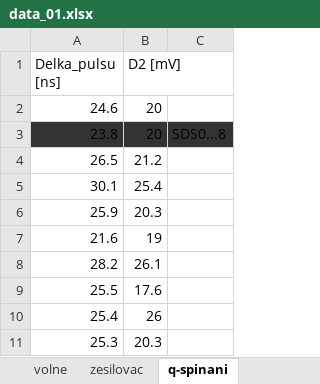
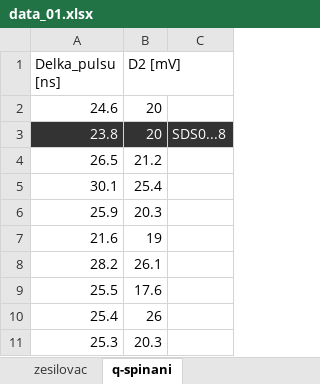
Before and after one commit to omikron-ceti/ZPLT, an Excel workbook: uloha_01/data_01/data_01.xlsx, sheet q-spinani, drawn as a sheet; values as stored, in another font and other column widths than the file's, no borders; the diff names each change by its address in the sheet, - before the commit and + after, or states it on an @@ line.

```diff
--- a/uloha_01/data_01/data_01.xlsx (sheet q-spinani)
+++ b/uloha_01/data_01/data_01.xlsx (sheet q-spinani)
-A3:C3 text colour: black
+A3:C3 text colour: #FFFFFF
```
Also changed, not shown: other sheet tabs, 6 other files.
